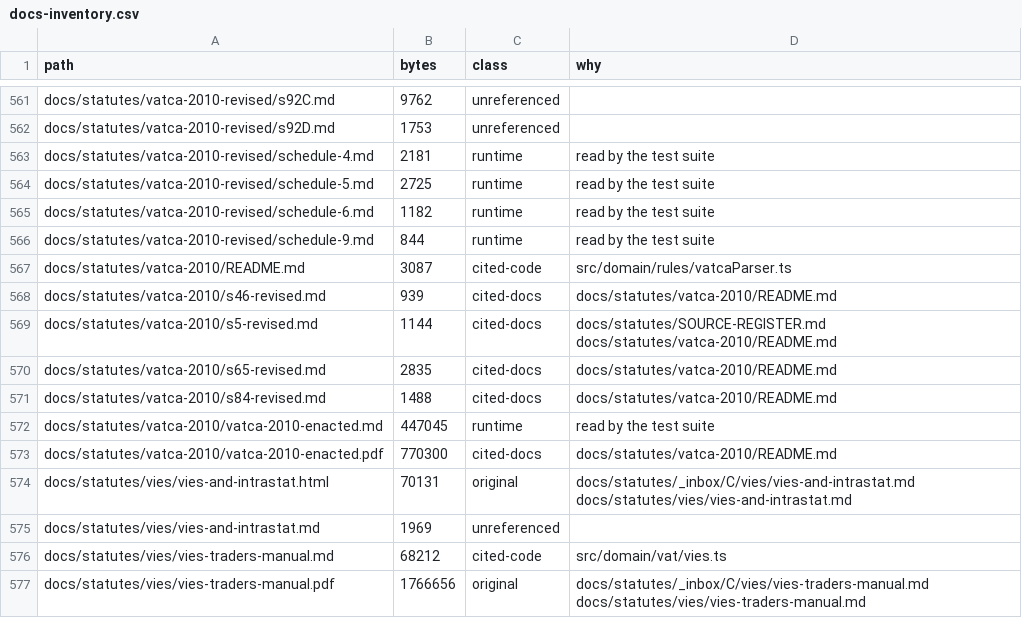
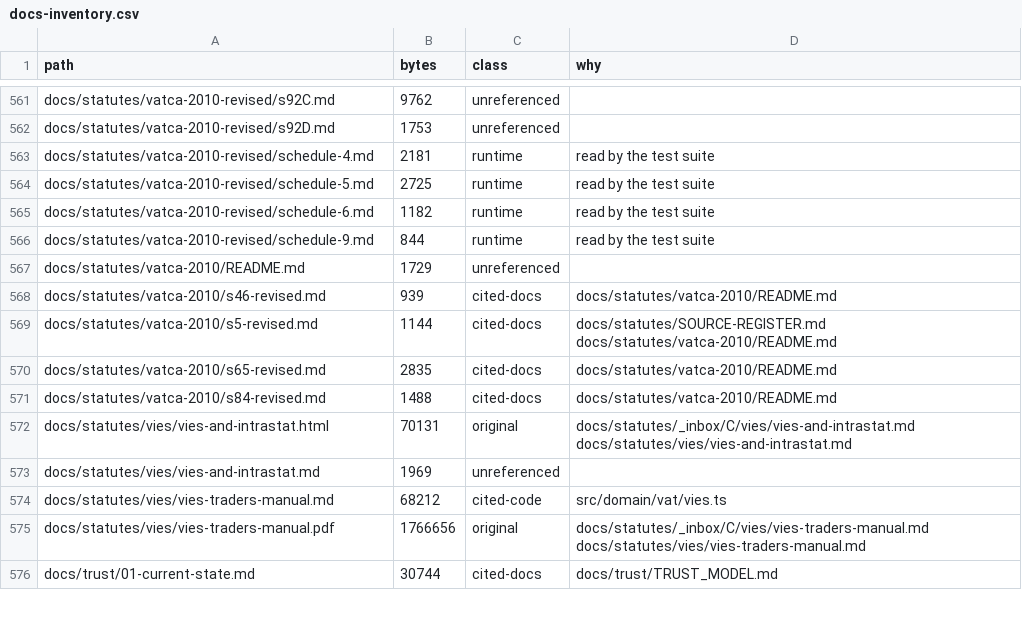
Before and after one commit to aiscimi-code/Leabhar, a CSV file: docs/docs-inventory.csv, drawn as a sheet; only a part is shown, gaps mark what is left out; the shorter side is filled out with more unchanged rows.

```diff
--- a/docs/docs-inventory.csv
+++ b/docs/docs-inventory.csv
@@ -566,3 +566,3 @@ docs/statutes/vatca-2010-revised/schedule-6.md,1182,runtime,read by the test sui
 docs/statutes/vatca-2010-revised/schedule-9.md,844,runtime,read by the test suite
-docs/statutes/vatca-2010/README.md,3087,cited-code,src/domain/rules/vatcaParser.ts
+docs/statutes/vatca-2010/README.md,1729,unreferenced,
 docs/statutes/vatca-2010/s46-revised.md,939,cited-docs,docs/statutes/vatca-2010/README.md
@@ -571,4 +571,2 @@ docs/statutes/vatca-2010/s65-revised.md,2835,cited-docs,docs/statutes/vatca-2010
 docs/statutes/vatca-2010/s84-revised.md,1488,cited-docs,docs/statutes/vatca-2010/README.md
-docs/statutes/vatca-2010/vatca-2010-enacted.md,447045,runtime,read by the test suite
-docs/statutes/vatca-2010/vatca-2010-enacted.pdf,770300,cited-docs,docs/statutes/vatca-2010/README.md
 docs/statutes/vies/vies-and-intrastat.html,70131,original,docs/statutes/_inbox/C/vies/vies-and-intrastat.md docs/statutes/vies/vies-and-intrastat.md
```
Also changed, not shown: 28 other files.
